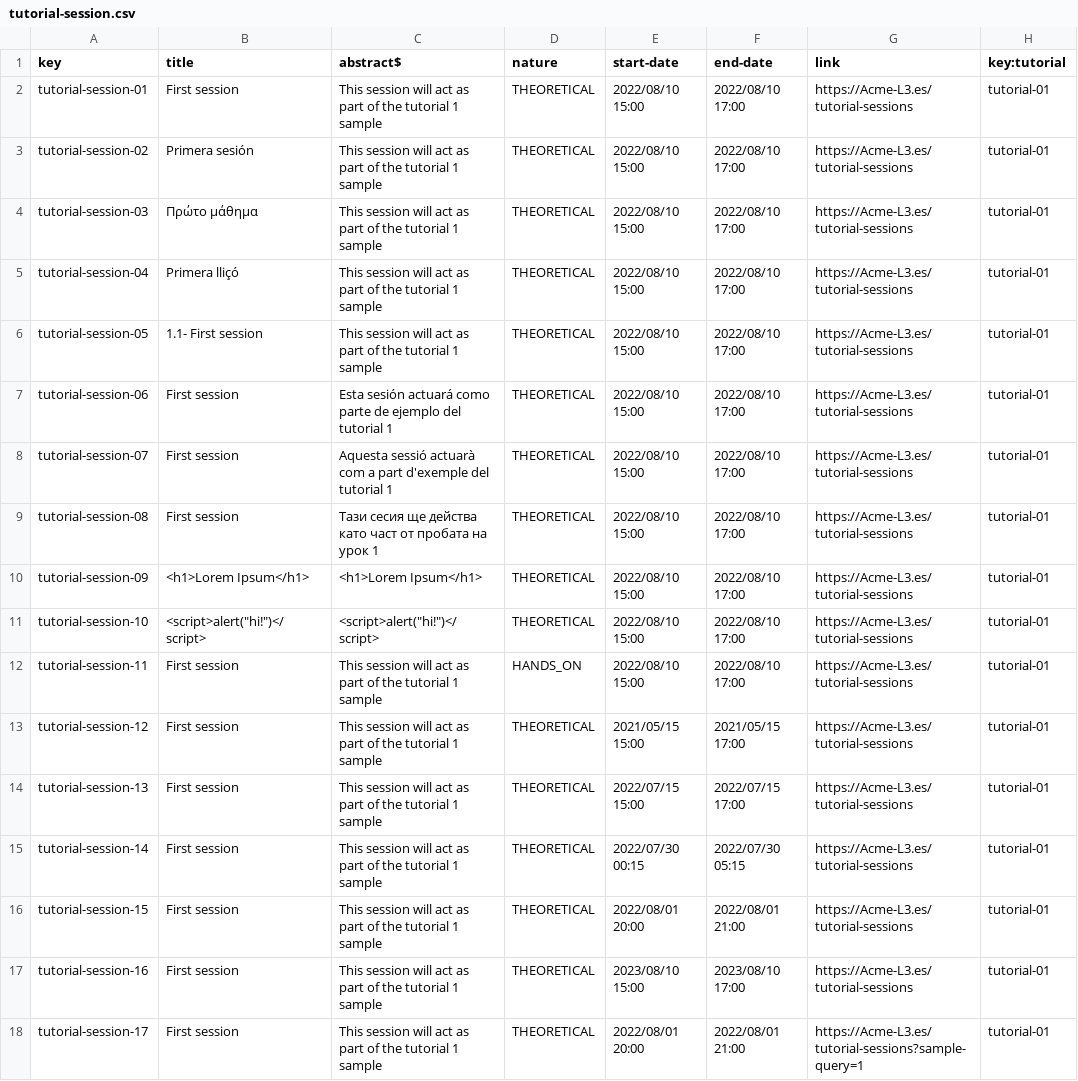
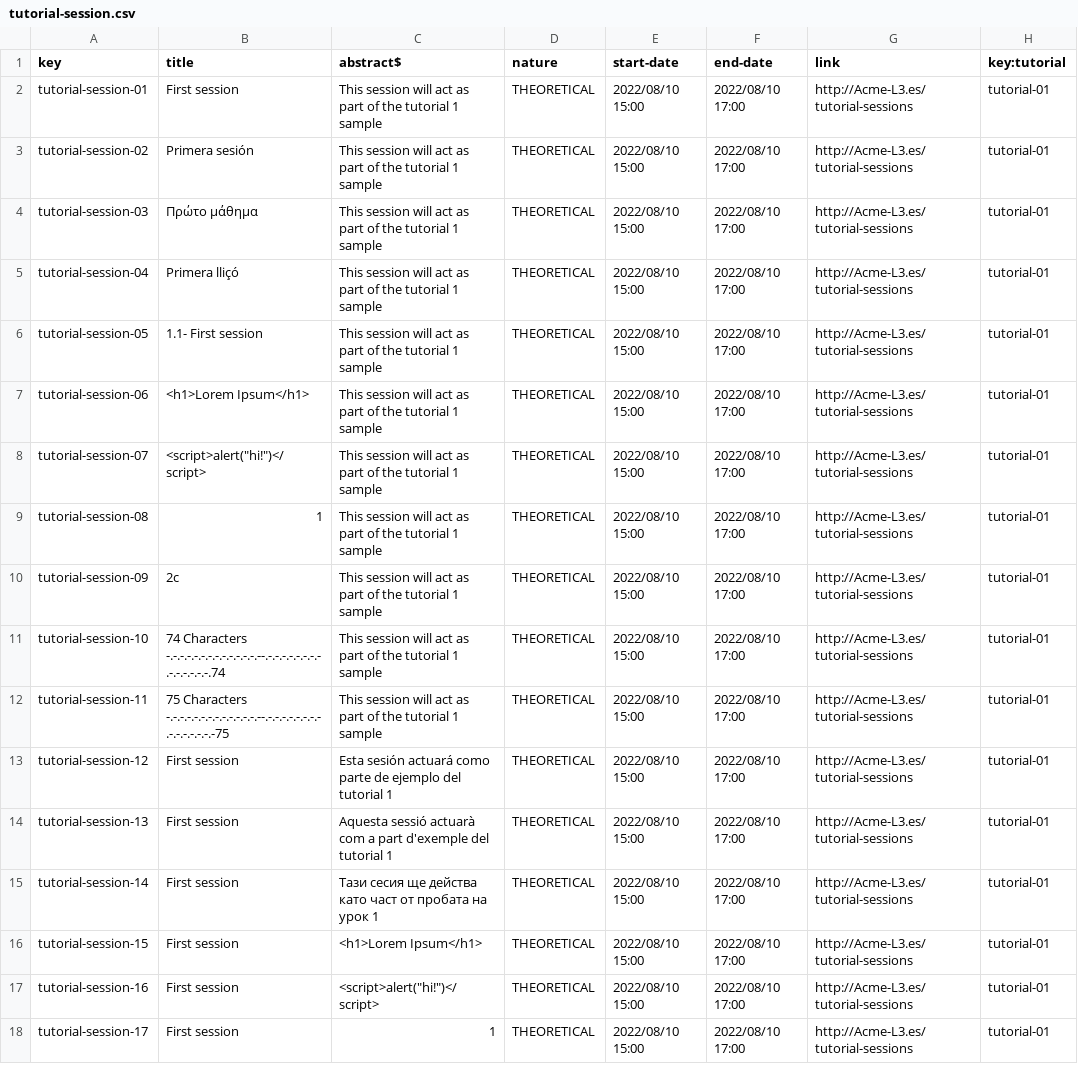
Before and after one commit to Miguel-Angel-Roldan-Garcia/Acme-L3, a CSV file: src/main/webapp/WEB-INF/resources/sample-data/tutorial-session.csv, drawn as a sheet; only a part is shown; the diff covers the shown part only; the diff names each change by its address in the sheet, - before the commit and + after, or states it on an @@ line.

```diff
--- a/src/main/webapp/WEB-INF/resources/sample-data/tutorial-session.csv
+++ b/src/main/webapp/WEB-INF/resources/sample-data/tutorial-session.csv
-G2:G17 (link): https://Acme-L3.es/tutorial-sessions
+G2:G17 (link): http://Acme-L3.es/tutorial-sessions
-B7 (title): First session
+B7 (title): <h1>Lorem Ipsum</h1>
-C7 (abstract$): Esta sesión actuará como parte de ejemplo del tutorial 1
+C7 (abstract$): This session will act as part of the tutorial 1 sample
-B8 (title): First session
+B8 (title): <script>alert("hi!")</script>
-C8 (abstract$): Aquesta sessió actuarà com a part d'exemple del tutorial 1
+C8 (abstract$): This session will act as part of the tutorial 1 sample
-B9 (title): First session
+B9 (title): 1
-C9 (abstract$): Тази сесия ще действа като част от пробата на урок 1
+C9 (abstract$): This session will act as part of the tutorial 1 sample
-B10 (title): <h1>Lorem Ipsum</h1>
+B10 (title): 2c
-C10 (abstract$): <h1>Lorem Ipsum</h1>
+C10 (abstract$): This session will act as part of the tutorial 1 sample
-B11 (title): <script>alert("hi!")</script>
+B11 (title): 74 Characters -.-.-.-.-.-.-.-.-.-.-.-.-.--.-.-.-.-.-.-.-.-.-.-.-.-.-.-.74
-C11 (abstract$): <script>alert("hi!")</script>
+C11 (abstract$): This session will act as part of the tutorial 1 sample
-B12 (title): First session
+B12 (title): 75 Characters -.-.-.-.-.-.-.-.-.-.-.-.-.--.-.-.-.-.-.-.-.-.-.-.-.-.-.-.-75
-D12 (nature): HANDS_ON
+D12 (nature): THEORETICAL
-C13 (abstract$): This session will act as part of the tutorial 1 sample
+C13 (abstract$): Esta sesión actuará como parte de ejemplo del tutorial 1
-E13 (start-date): 2021/05/15 15:00
+E13 (start-date): 2022/08/10 15:00
-F13 (end-date): 2021/05/15 17:00
+F13 (end-date): 2022/08/10 17:00
-C14 (abstract$): This session will act as part of the tutorial 1 sample
+C14 (abstract$): Aquesta sessió actuarà com a part d'exemple del tutorial 1
-E14 (start-date): 2022/07/15 15:00
+E14 (start-date): 2022/08/10 15:00
-F14 (end-date): 2022/07/15 17:00
+F14 (end-date): 2022/08/10 17:00
-C15 (abstract$): This session will act as part of the tutorial 1 sample
+C15 (abstract$): Тази сесия ще действа като част от пробата на урок 1
-E15 (start-date): 2022/07/30 00:15
+E15 (start-date): 2022/08/10 15:00
-F15 (end-date): 2022/07/30 05:15
+F15 (end-date): 2022/08/10 17:00
-C16 (abstract$): This session will act as part of the tutorial 1 sample
+C16 (abstract$): <h1>Lorem Ipsum</h1>
-E16 (start-date): 2022/08/01 20:00
+E16 (start-date): 2022/08/10 15:00
-F16 (end-date): 2022/08/01 21:00
+F16 (end-date): 2022/08/10 17:00
-C17 (abstract$): This session will act as part of the tutorial 1 sample
+C17 (abstract$): <script>alert("hi!")</script>
-E17 (start-date): 2023/08/10 15:00
+E17 (start-date): 2022/08/10 15:00
-F17 (end-date): 2023/08/10 17:00
+F17 (end-date): 2022/08/10 17:00
-C18 (abstract$): This session will act as part of the tutorial 1 sample
+C18 (abstract$): 1
-E18 (start-date): 2022/08/01 20:00
+E18 (start-date): 2022/08/10 15:00
-F18 (end-date): 2022/08/01 21:00
+F18 (end-date): 2022/08/10 17:00
-G18 (link): https://Acme-L3.es/tutorial-sessions?sample-query=1
+G18 (link): http://Acme-L3.es/tutorial-sessions
```
Also changed, not shown: 10 added rows and 8 edited cells elsewhere in this file, src/main/webapp/WEB-INF/resources/sample-data/assistant.csv, src/main/webapp/WEB-INF/resources/sample-data/banner.csv, 3 other files.
